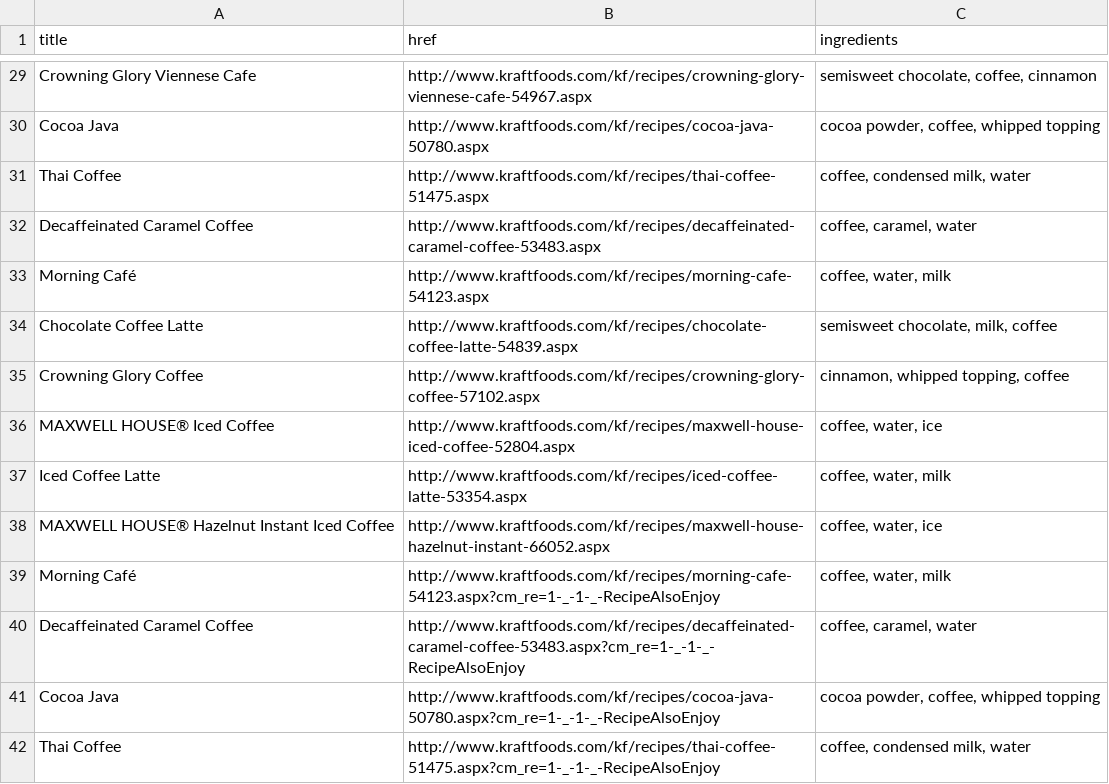
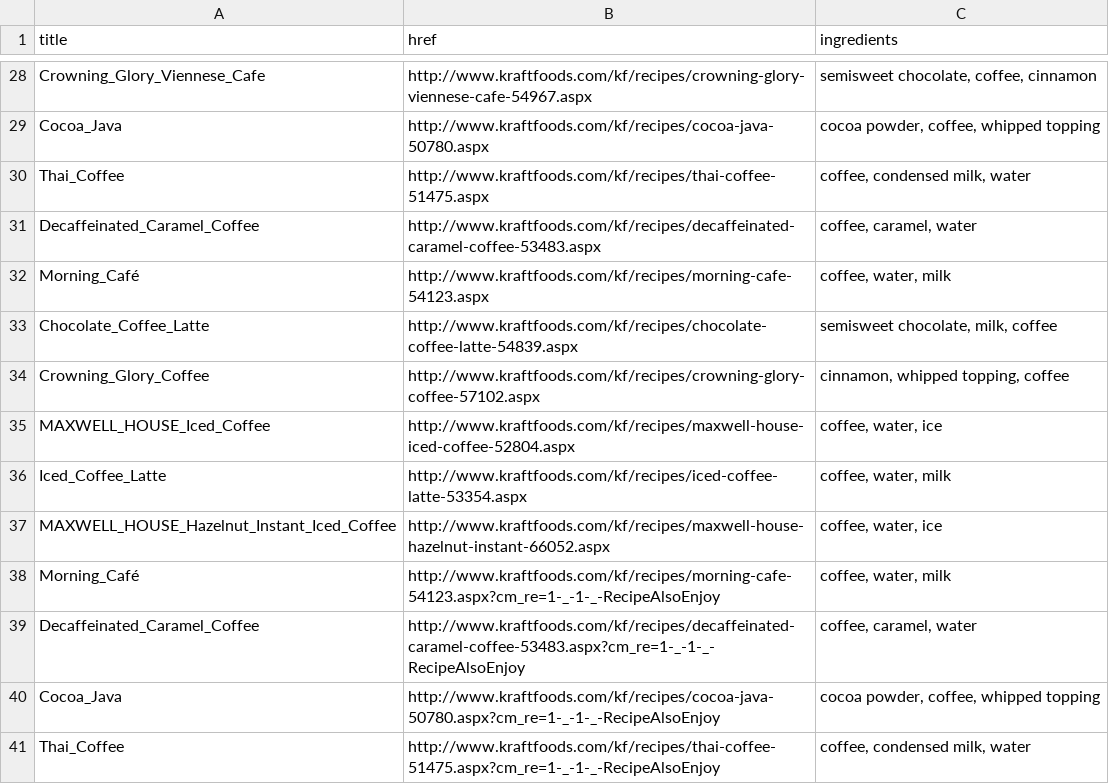
Before and after one commit to annagrotius/Kitchen-Robot-KG, a CSV file: data/RecipePuppy/requests_output/coffee.csv, drawn as a sheet; only a part is shown, gaps mark what is left out; addresses are those after the commit; the diff covers the shown part only; the diff names each change by its address in the sheet, - before the commit and + after, or states it on an @@ line.

```diff
--- a/data/RecipePuppy/requests_output/coffee.csv
+++ b/data/RecipePuppy/requests_output/coffee.csv
-A28 (title): Crowning Glory Viennese Cafe
+A28 (title): Crowning_Glory_Viennese_Cafe
-A29 (title): Cocoa Java
+A29 (title): Cocoa_Java
-A30 (title): Thai Coffee
+A30 (title): Thai_Coffee
-A31 (title): Decaffeinated Caramel Coffee
+A31 (title): Decaffeinated_Caramel_Coffee
-A32 (title): Morning Café
+A32 (title): Morning_Café
-A33 (title): Chocolate Coffee Latte
+A33 (title): Chocolate_Coffee_Latte
-A34 (title): Crowning Glory Coffee
+A34 (title): Crowning_Glory_Coffee
-A35 (title): MAXWELL HOUSE® Iced Coffee
+A35 (title): MAXWELL_HOUSE_Iced_Coffee
-A36 (title): Iced Coffee Latte
+A36 (title): Iced_Coffee_Latte
-A37 (title): MAXWELL HOUSE® Hazelnut Instant Iced Coffee
+A37 (title): MAXWELL_HOUSE_Hazelnut_Instant_Iced_Coffee
-A38 (title): Morning Café
+A38 (title): Morning_Café
-A39 (title): Decaffeinated Caramel Coffee
+A39 (title): Decaffeinated_Caramel_Coffee
-A40 (title): Cocoa Java
+A40 (title): Cocoa_Java
-A41 (title): Thai Coffee
+A41 (title): Thai_Coffee
```
Also changed, not shown: 1 removed row and 26 edited cells elsewhere in this file, data/RecipePuppy/requests_output/apple.csv, data/RecipePuppy/requests_output/butter.csv, 14 other files.
